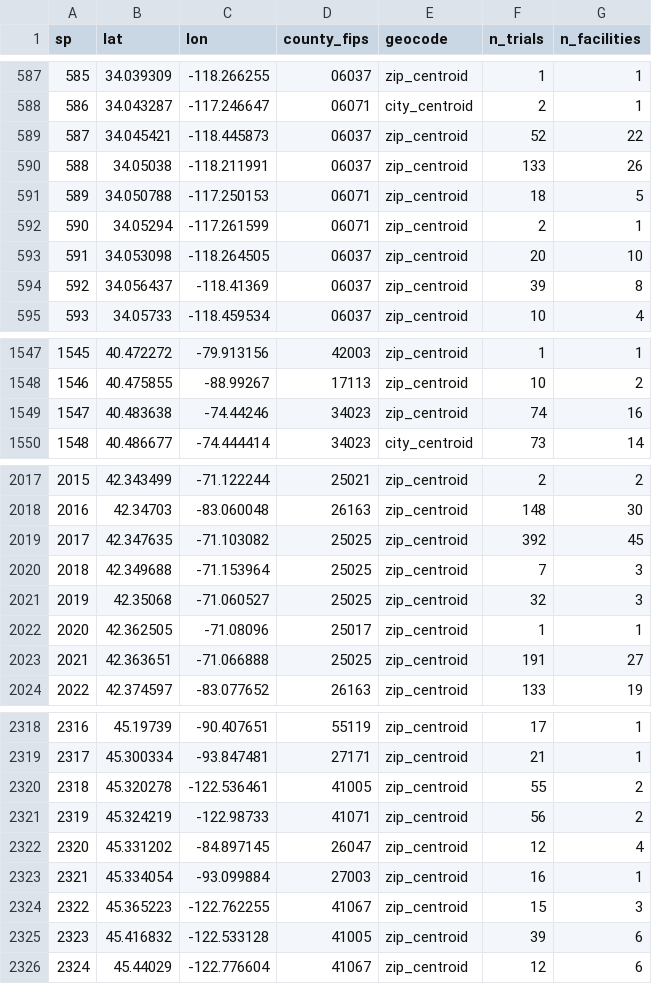
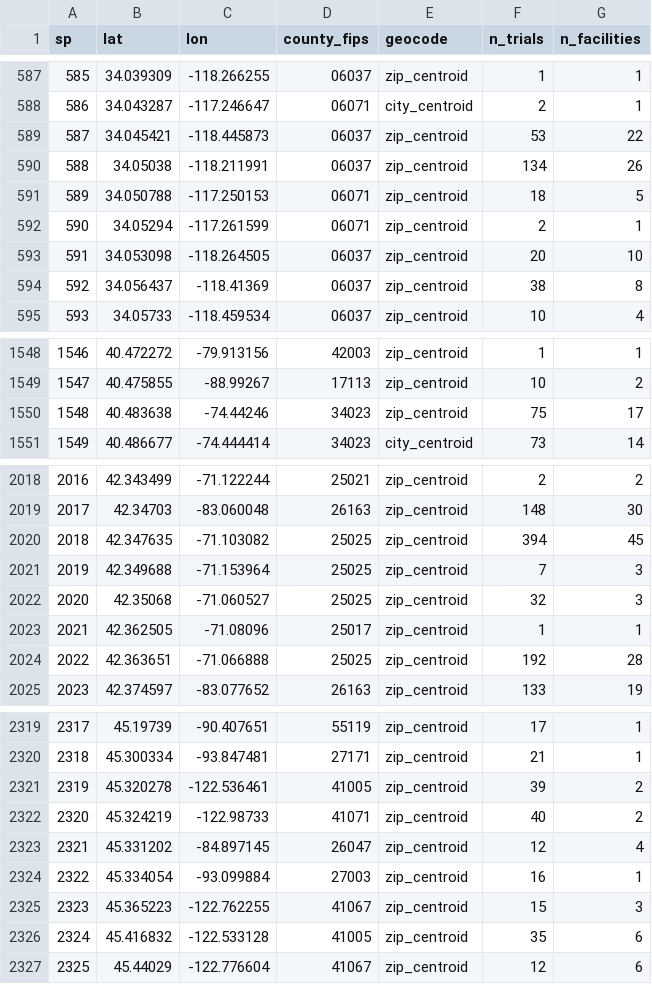
Before and after one commit to nehaamd/cancer-trial-access-fullmap, a CSV file: sitepoints.csv, drawn as a sheet; only a part is shown, gaps mark what is left out; addresses are those after the commit; the diff covers the shown part only; the diff names each change by its address in the sheet, - before the commit and + after, or states it on an @@ line.

```diff
--- a/sitepoints.csv
+++ b/sitepoints.csv
-F589 (n_trials): 52
+F589 (n_trials): 53
-F590 (n_trials): 133
+F590 (n_trials): 134
-F594 (n_trials): 39
+F594 (n_trials): 38
@@ column A (sp) renumbered from row 605 down @@
-F1550 (n_trials): 74
+F1550 (n_trials): 75
-G1550 (n_facilities): 16
+G1550 (n_facilities): 17
-F2020 (n_trials): 392
+F2020 (n_trials): 394
-F2024 (n_trials): 191
+F2024 (n_trials): 192
-G2024 (n_facilities): 27
+G2024 (n_facilities): 28
-F2321 (n_trials): 55
+F2321 (n_trials): 39
-F2322 (n_trials): 56
+F2322 (n_trials): 40
-F2326 (n_trials): 39
+F2326 (n_trials): 35
```
Also changed, not shown: 1 added row and 74 edited cells elsewhere in this file, state_metrics.csv, state_metrics_v3.csv, 6 other files.
